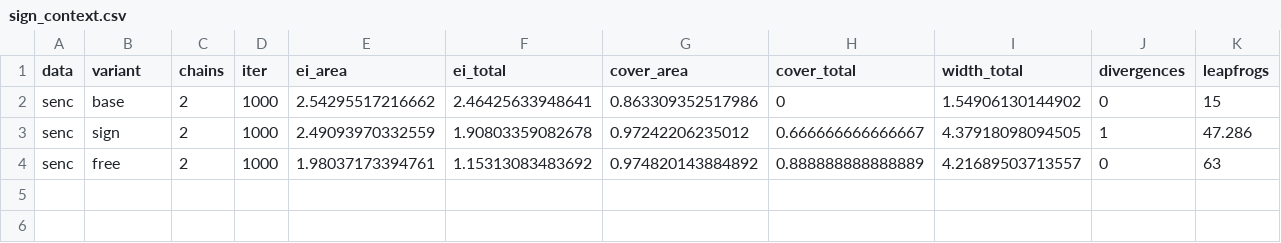
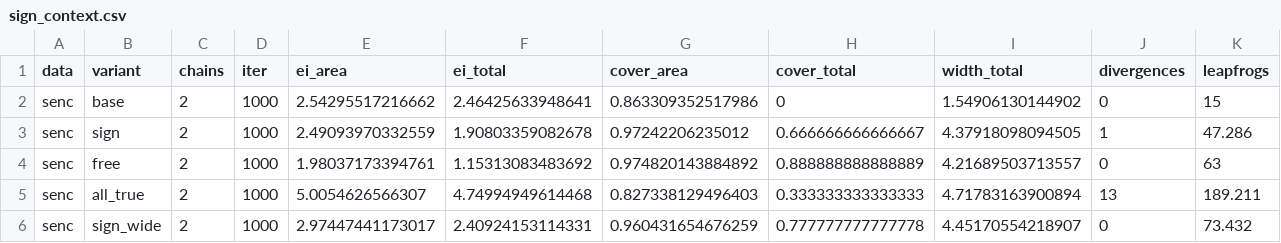
Before and after one commit to gidonc/ssEI, a CSV file: experiments/structure/results/sign_context.csv, drawn as a sheet; only a part is shown; rows hold the shown columns only; the diff names each change by its address in the sheet, - before the commit and + after, or states it on an @@ line.

```diff
--- a/experiments/structure/results/sign_context.csv
+++ b/experiments/structure/results/sign_context.csv
+row 5: senc | all_true | 2 | 1000 | 5.0054626566307 | 4.74994949614468 | 0.827338129496403 | 0.333333333333333 | 4.71783163900894 | 13 | 189.211
+row 6: senc | sign_wide | 2 | 1000 | 2.97447441173017 | 2.40924153114331 | 0.960431654676259 | 0.777777777777778 | 4.45170554218907 | 0 | 73.432
```
